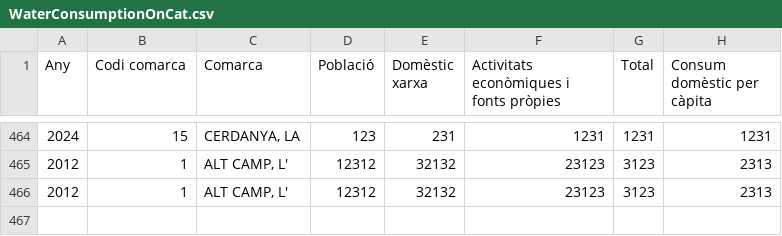
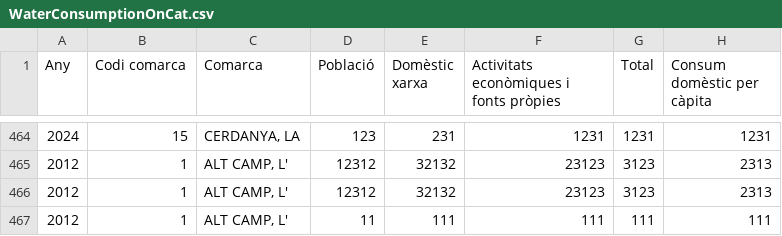
Before and after one commit to MarcosGorriaran/AC3GUIProgram, a CSV file: DataFiles/WaterConsumptionOnCat.csv, drawn as a sheet; only a part is shown, gaps mark what is left out.

```diff
--- a/DataFiles/WaterConsumptionOnCat.csv
+++ b/DataFiles/WaterConsumptionOnCat.csv
@@ -466 +466,2 @@ Any,Codi comarca,Comarca,Població,Domèstic xarxa,Activitats econòmiques i fon
 2012,1,"ALT CAMP, L'",12312,32132,23123,3123,2313
+2012,1,"ALT CAMP, L'",11,111,111,111,111
```
Also changed, not shown: 13 other files.
